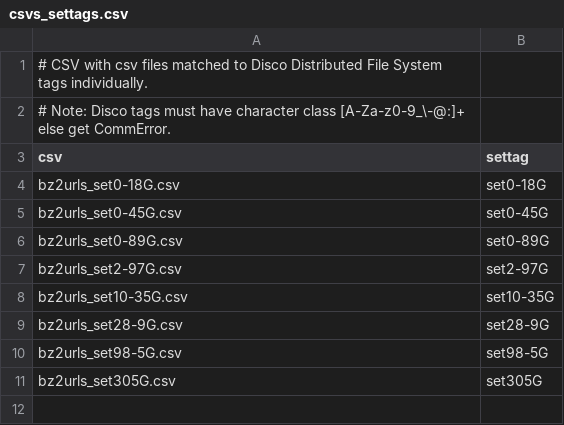
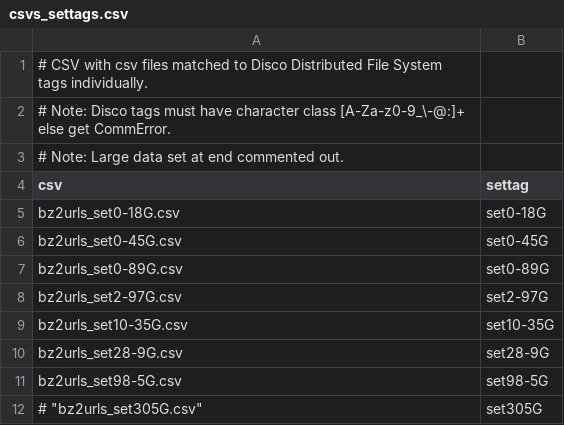
Before and after one commit to corersky/ARCHIVED_bench_mapr, a CSV file: data/csvs_settags.csv, drawn as a sheet.

```diff
--- a/data/csvs_settags.csv
+++ b/data/csvs_settags.csv
@@ -2,2 +2,3 @@
 # Note: Disco tags must have character class [A-Za-z0-9_\-@:]+ else get CommError.
+# Note: Large data set at end commented out.
 "csv","settag"
@@ -10,2 +11,2 @@
 "bz2urls_set98-5G.csv","set98-5G"
-"bz2urls_set305G.csv","set305G"
+# "bz2urls_set305G.csv","set305G"
```
Also changed, not shown: data/bz2urls_filetags.csv, 2 other files.
